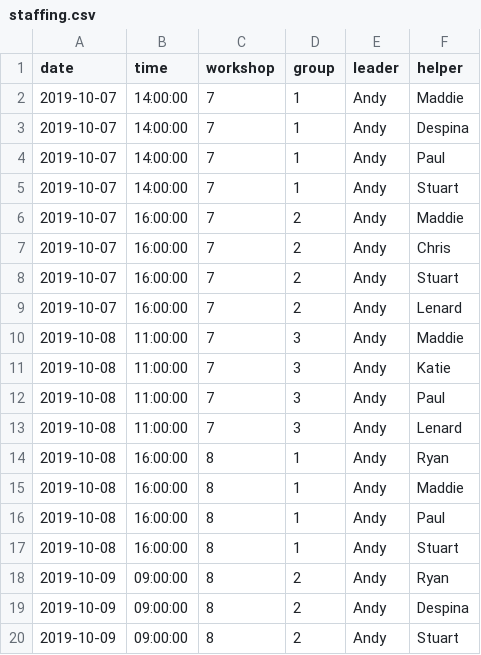
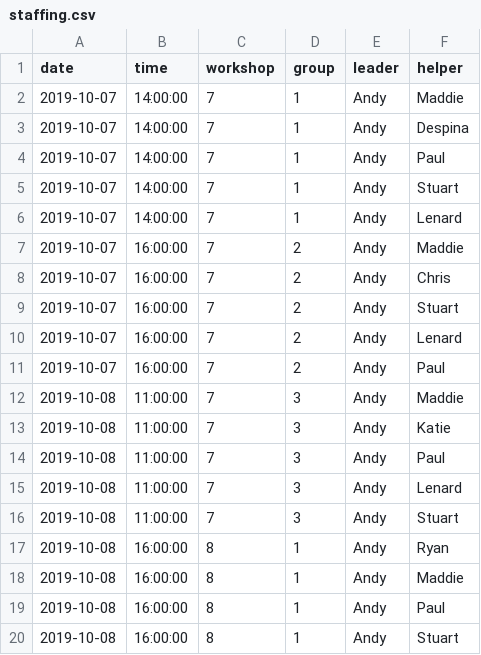
Before and after one commit to ajwills72/critical-thinking, a CSV file: docs/staffing.csv, drawn as a sheet; only a part is shown; the shorter side is filled out with more unchanged rows; the diff covers the shown part only; the diff names each change by its address in the sheet, - before the commit and + after, or states it on an @@ line.

Commit message:
Updated staffing levels.

```diff
--- a/docs/staffing.csv
+++ b/docs/staffing.csv
+row 6: 2019-10-07 | 14:00:00 | 7 | 1 | Andy | Lenard
+row 11: 2019-10-07 | 16:00:00 | 7 | 2 | Andy | Paul
+row 16: 2019-10-08 | 11:00:00 | 7 | 3 | Andy | Stuart
```
Also changed, not shown: 6 added rows and 3 edited cells elsewhere in this file, 1 other file.
